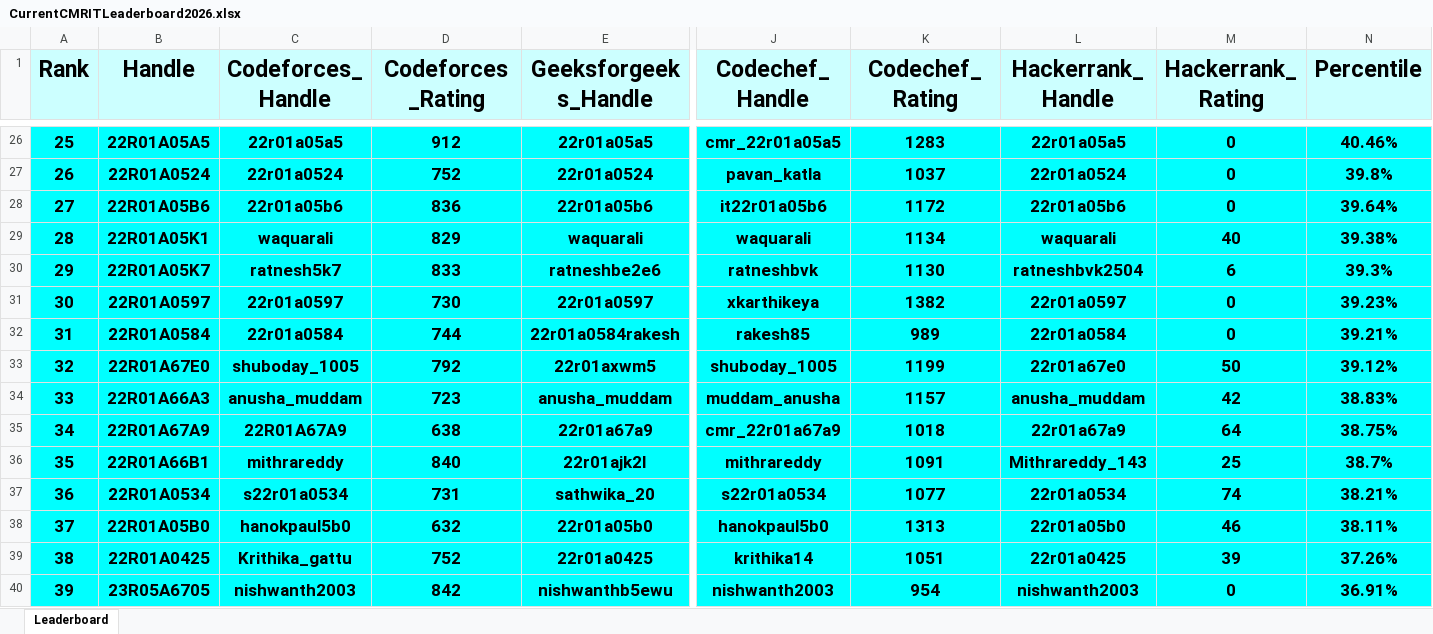
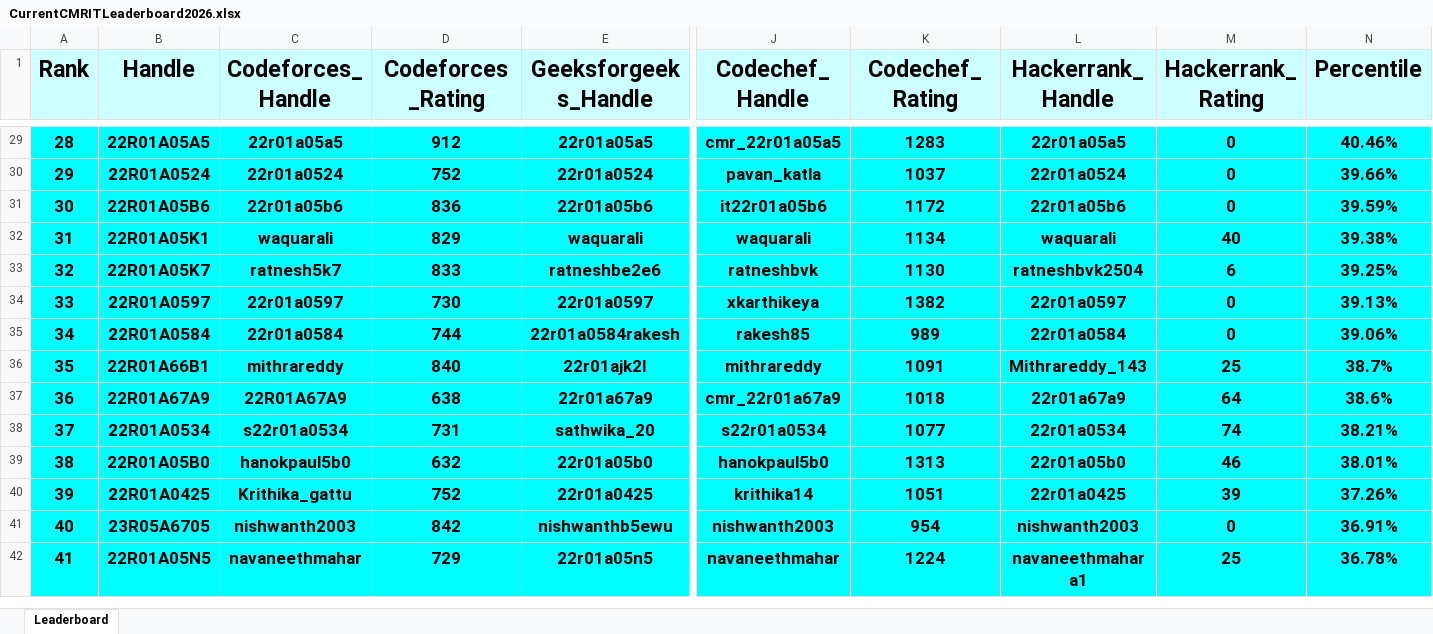
Before and after one commit to gabyah92/CMRIT2026Leaderboard, an Excel workbook: Leaderboards/CurrentCMRITLeaderboard2026.xlsx, sheet Leaderboard, drawn as a sheet; only a part is shown, gaps mark what is left out; the shorter side is filled out with more unchanged rows; values as stored, in another font and other column widths than the file's, no borders; removed rows and columns are numbered as before the commit, all else as after; rows hold the shown columns only; the diff covers the shown part only; the diff names each change by its address in the sheet, - before the commit and + after, or states it on an @@ line.

```diff
--- a/Leaderboards/CurrentCMRITLeaderboard2026.xlsx (sheet Leaderboard)
+++ b/Leaderboards/CurrentCMRITLeaderboard2026.xlsx (sheet Leaderboard)
@@ column A (Rank) renumbered between rows 7 and 304 @@
-N30 (Percentile): 39.8%
+N30 (Percentile): 39.66%
-N31 (Percentile): 39.64%
+N31 (Percentile): 39.59%
-N33 (Percentile): 39.3%
+N33 (Percentile): 39.25%
-N34 (Percentile): 39.23%
+N34 (Percentile): 39.13%
-N35 (Percentile): 39.21%
+N35 (Percentile): 39.06%
-row 33: 32 | 22R01A67E0 | shuboday_1005 | 792 | 22r01axwm5 | shuboday_1005 | 1199 | 22r01a67e0 | 50 | 39.12%
-row 34: 33 | 22R01A66A3 | anusha_muddam | 723 | anusha_muddam | muddam_anusha | 1157 | anusha_muddam | 42 | 38.83%
-row 35: 34 | 22R01A67A9 | 22R01A67A9 | 638 | 22r01a67a9 | cmr_22r01a67a9 | 1018 | 22r01a67a9 | 64 | 38.75%
+row 37: 36 | 22R01A67A9 | 22R01A67A9 | 638 | 22r01a67a9 | cmr_22r01a67a9 | 1018 | 22r01a67a9 | 64 | 38.6%
-N39 (Percentile): 38.11%
+N39 (Percentile): 38.01%
```
Also changed, not shown: 35 added rows, 33 removed rows and 35 edited cells elsewhere in this sheet.
